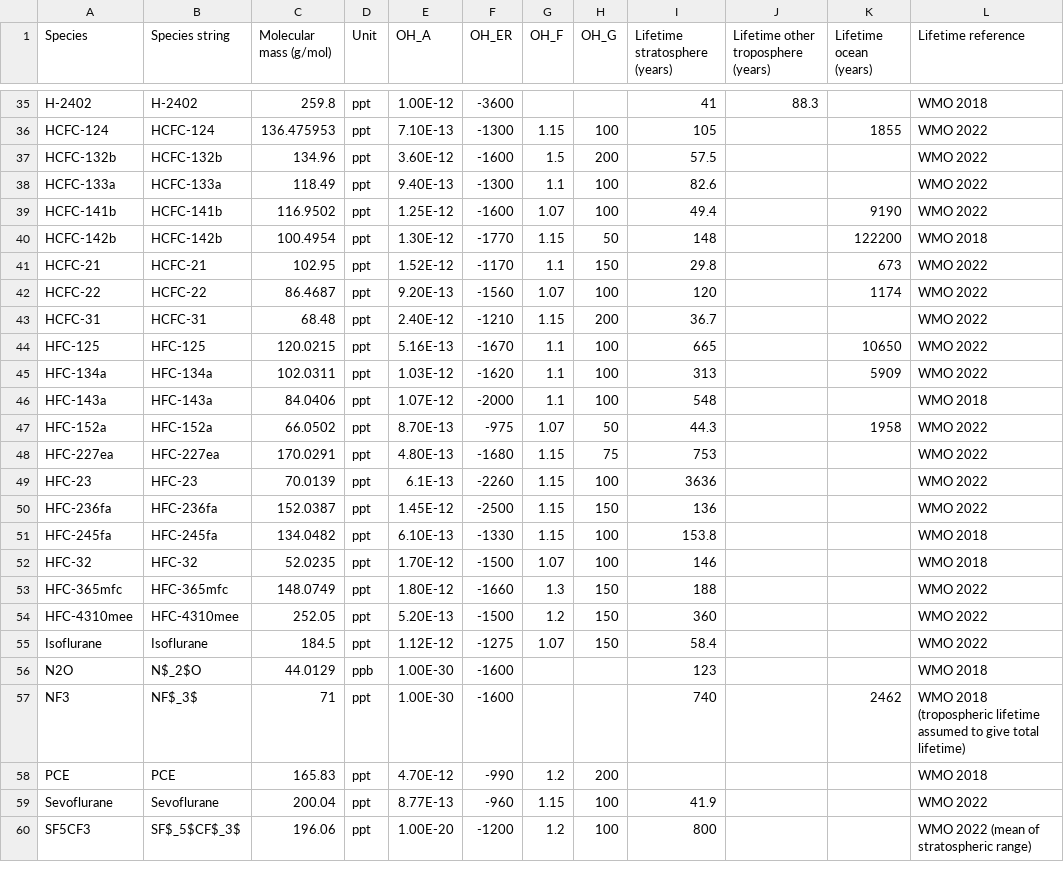
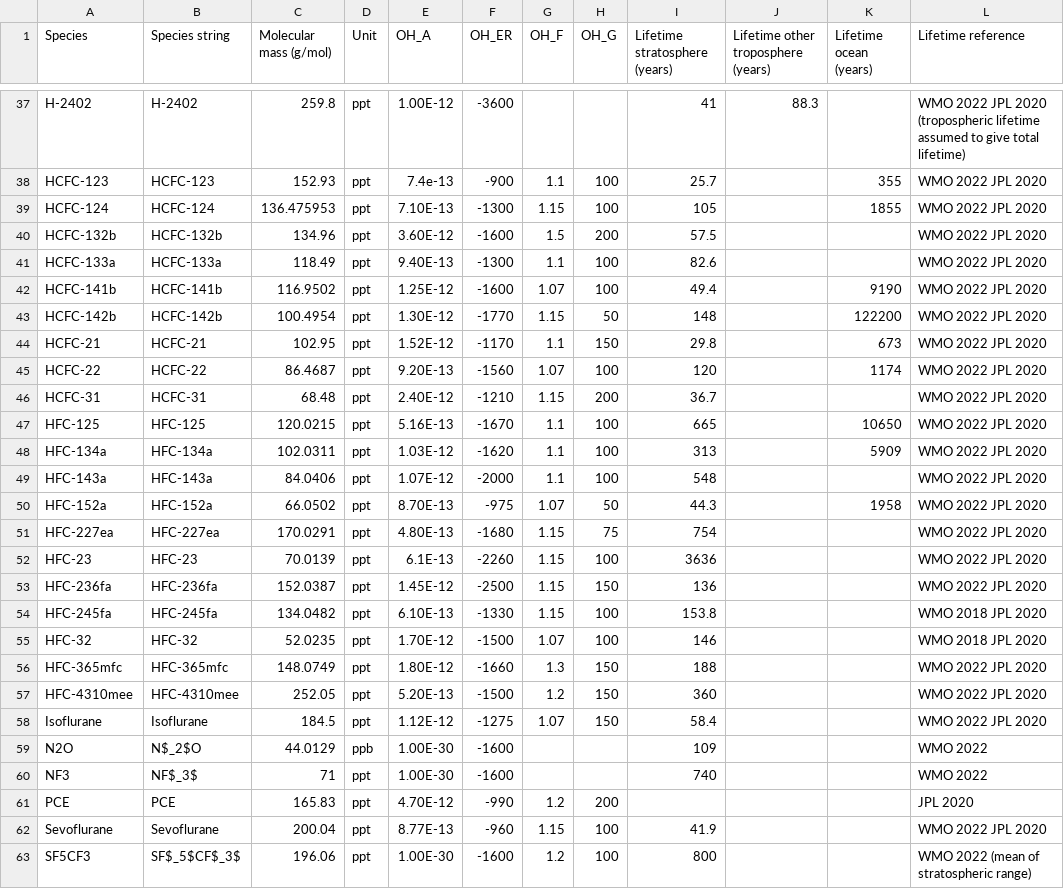
Before and after one commit to mrghg/py12box, a CSV file: py12box/data/inputs/species_info.csv, drawn as a sheet; only a part is shown, gaps mark what is left out; addresses are those after the commit; the diff covers the shown part only; the diff names each change by its address in the sheet, - before the commit and + after, or states it on an @@ line.

```diff
--- a/py12box/data/inputs/species_info.csv
+++ b/py12box/data/inputs/species_info.csv
-L37 (Lifetime reference): WMO 2018
+L37 (Lifetime reference): WMO 2022 JPL 2020 (tropospheric lifetime assumed to give total lifetime)
+row 38: HCFC-123 | HCFC-123 | 152.93 | ppt | 7.4e-13 | -900 | 1.1 | 100 | 25.7 |  | 355 | WMO 2022 JPL 2020
-L39:L42 (Lifetime reference): WMO 2022
+L39:L42 (Lifetime reference): WMO 2022 JPL 2020
-L43 (Lifetime reference): WMO 2018
+L43 (Lifetime reference): WMO 2022 JPL 2020
-L44:L48 (Lifetime reference): WMO 2022
+L44:L48 (Lifetime reference): WMO 2022 JPL 2020
-L49 (Lifetime reference): WMO 2018
+L49 (Lifetime reference): WMO 2022 JPL 2020
-L50:L53 (Lifetime reference): WMO 2022
+L50:L53 (Lifetime reference): WMO 2022 JPL 2020
-I51 (Lifetime stratosphere (years)): 753
+I51 (Lifetime stratosphere (years)): 754
-L54:L55 (Lifetime reference): WMO 2018
+L54:L55 (Lifetime reference): WMO 2018 JPL 2020
-L56:L58 (Lifetime reference): WMO 2022
+L56:L58 (Lifetime reference): WMO 2022 JPL 2020
-I59 (Lifetime stratosphere (years)): 123
+I59 (Lifetime stratosphere (years)): 109
-L59 (Lifetime reference): WMO 2018
+L59 (Lifetime reference): WMO 2022
-K60 (Lifetime ocean (years)): 2462
+K60 (Lifetime ocean (years)): (empty)
-L60 (Lifetime reference): WMO 2018 (tropospheric lifetime assumed to give total lifetime)
+L60 (Lifetime reference): WMO 2022
-L61 (Lifetime reference): WMO 2018
+L61 (Lifetime reference): JPL 2020
-L62 (Lifetime reference): WMO 2022
+L62 (Lifetime reference): WMO 2022 JPL 2020
-E63 (OH_A): 1.00E-20
+E63 (OH_A): 1.00E-30
-F63 (OH_ER): -1200
+F63 (OH_ER): -1600
```
Also changed, not shown: 2 added rows and 35 edited cells elsewhere in this file.
